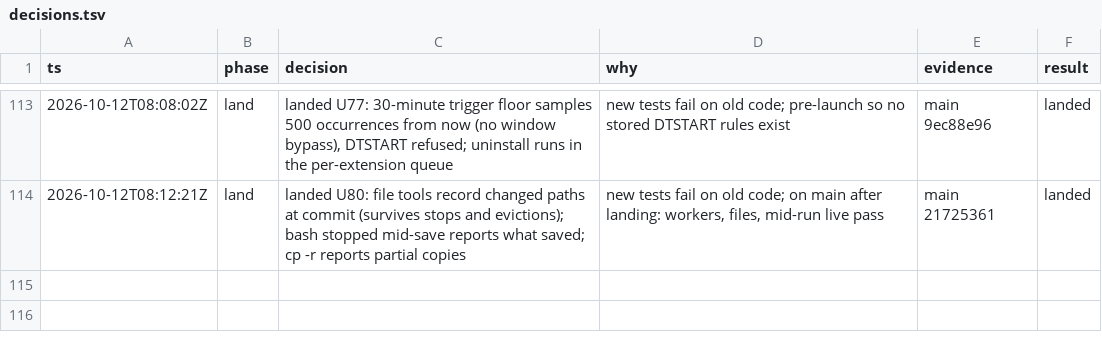
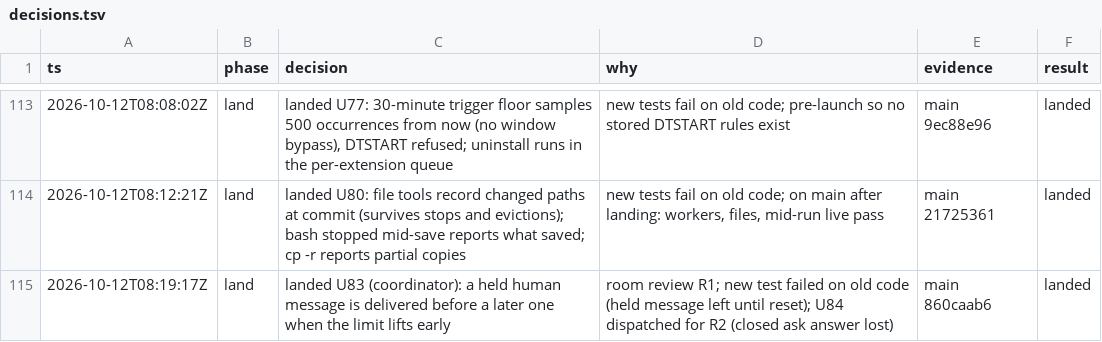
Before and after one commit to keyurbodar/kiko, a TSV file: issues/decisions.tsv, drawn as a sheet; only a part is shown, gaps mark what is left out.

```diff
--- a/issues/decisions.tsv
+++ b/issues/decisions.tsv
@@ -114 +114,2 @@ ts	phase	decision	why	evidence	result
 2026-10-12T08:12:21Z	land	landed U80: file tools record changed paths at commit (survives stops and evictions); bash stopped mid-save reports what saved; cp -r reports partial copies	new tests fail on old code; on main after landing: workers, files, mid-run live pass	main 21725361	landed
+2026-10-12T08:19:17Z	land	landed U83 (coordinator): a held human message is delivered before a later one when the limit lifts early	room review R1; new test failed on old code (held message left until reset); U84 dispatched for R2 (closed ask answer lost)	main 860caab6	landed
```
